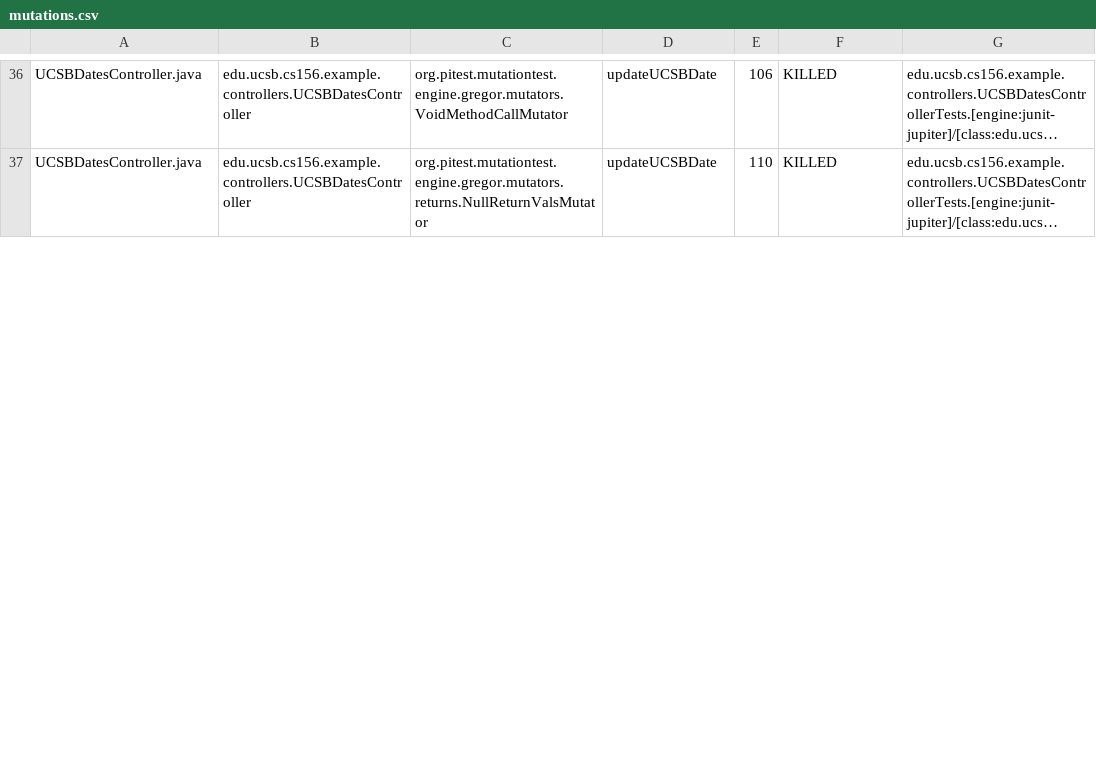
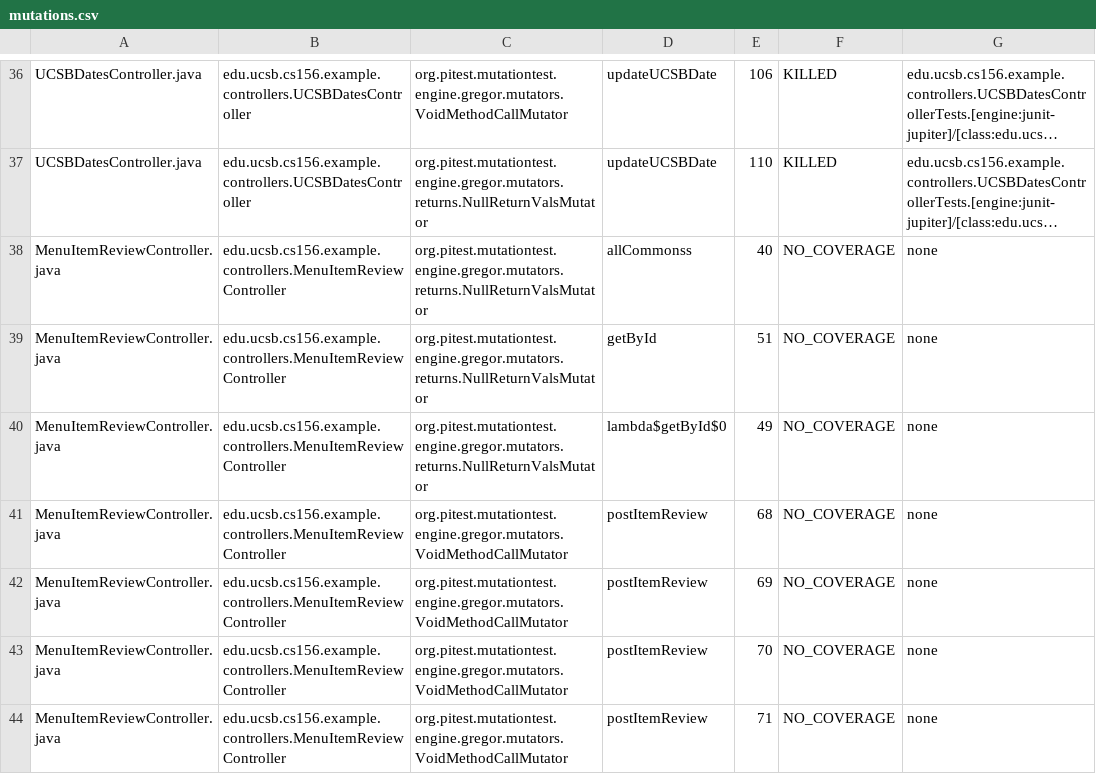
Before and after one commit to ucsb-cs156-m23/team02-m23-10am-3, a CSV file: pitest/mutations.csv, drawn as a sheet; only a part is shown, gaps mark what is left out; long unchanged cells end in …; the diff covers the shown part only; the diff names each change by its address in the sheet, - before the commit and + after, or states it on an @@ line.

Commit message:
Deploying to gh-pages from @ ucsb-cs156-m23/team02-m23-10am-3@a42e51c48ea39b4e4676cf3ffa1f9d7899ec85a6 🚀

```diff
--- a/pitest/mutations.csv
+++ b/pitest/mutations.csv
+row 38: MenuItemReviewController.java | edu.ucsb.cs156.example.controllers.MenuItemReviewController | org.pitest.mutationtest.engine.gregor.mutators.returns.NullReturnValsMutator | allCommonss | 40 | NO_COVERAGE | none
+row 39: MenuItemReviewController.java | edu.ucsb.cs156.example.controllers.MenuItemReviewController | org.pitest.mutationtest.engine.gregor.mutators.returns.NullReturnValsMutator | getById | 51 | NO_COVERAGE | none
+row 40: MenuItemReviewController.java | edu.ucsb.cs156.example.controllers.MenuItemReviewController | org.pitest.mutationtest.engine.gregor.mutators.returns.NullReturnValsMutator | lambda$getById$0 | 49 | NO_COVERAGE | none
+row 41: MenuItemReviewController.java | edu.ucsb.cs156.example.controllers.MenuItemReviewController | org.pitest.mutationtest.engine.gregor.mutators.VoidMethodCallMutator | postItemReview | 68 | NO_COVERAGE | none
+row 42: MenuItemReviewController.java | edu.ucsb.cs156.example.controllers.MenuItemReviewController | org.pitest.mutationtest.engine.gregor.mutators.VoidMethodCallMutator | postItemReview | 69 | NO_COVERAGE | none
+row 43: MenuItemReviewController.java | edu.ucsb.cs156.example.controllers.MenuItemReviewController | org.pitest.mutationtest.engine.gregor.mutators.VoidMethodCallMutator | postItemReview | 70 | NO_COVERAGE | none
+row 44: MenuItemReviewController.java | edu.ucsb.cs156.example.controllers.MenuItemReviewController | org.pitest.mutationtest.engine.gregor.mutators.VoidMethodCallMutator | postItemReview | 71 | NO_COVERAGE | none
```
Also changed, not shown: 3 added rows and 3 edited cells elsewhere in this file, 14 other files.
